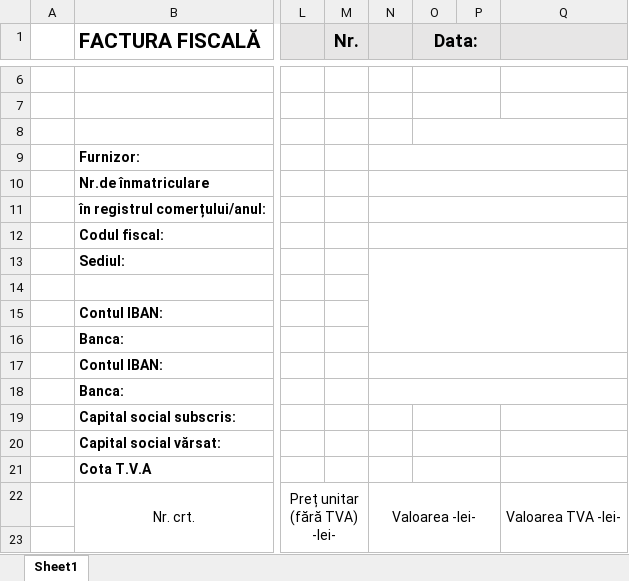
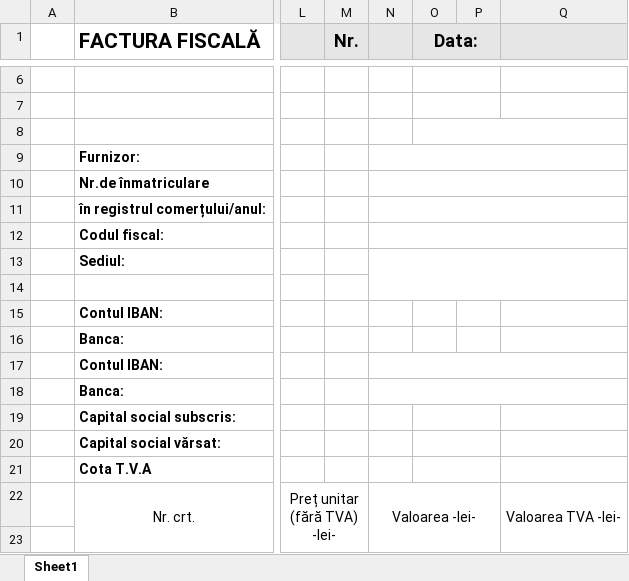
Before and after one commit to alexanderpope99/webapp-spring, an Excel workbook: server/src/main/java/net/guides/springboot2/crud/templates/FacturaTemplate.xlsx, sheet Sheet1, drawn as a sheet; only a part is shown, gaps mark what is left out; values as stored, in another font and other column widths than the file's, no borders; the diff names each change by its address in the sheet, - before the commit and + after, or states it on an @@ line.

Commit message:
Fixed Factura Format

```diff
--- a/server/src/main/java/net/guides/springboot2/crud/templates/FacturaTemplate.xlsx (sheet Sheet1)
+++ b/server/src/main/java/net/guides/springboot2/crud/templates/FacturaTemplate.xlsx (sheet Sheet1)
-N13:Q16 merged
+N13:Q14 merged
```
Also changed, not shown: 1 other file.
